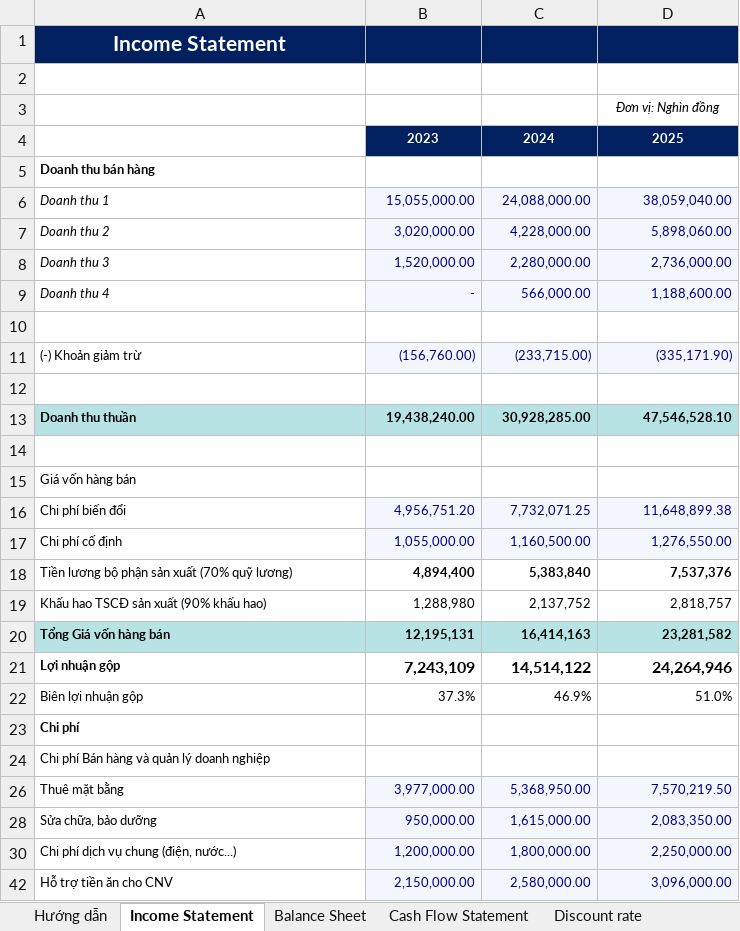
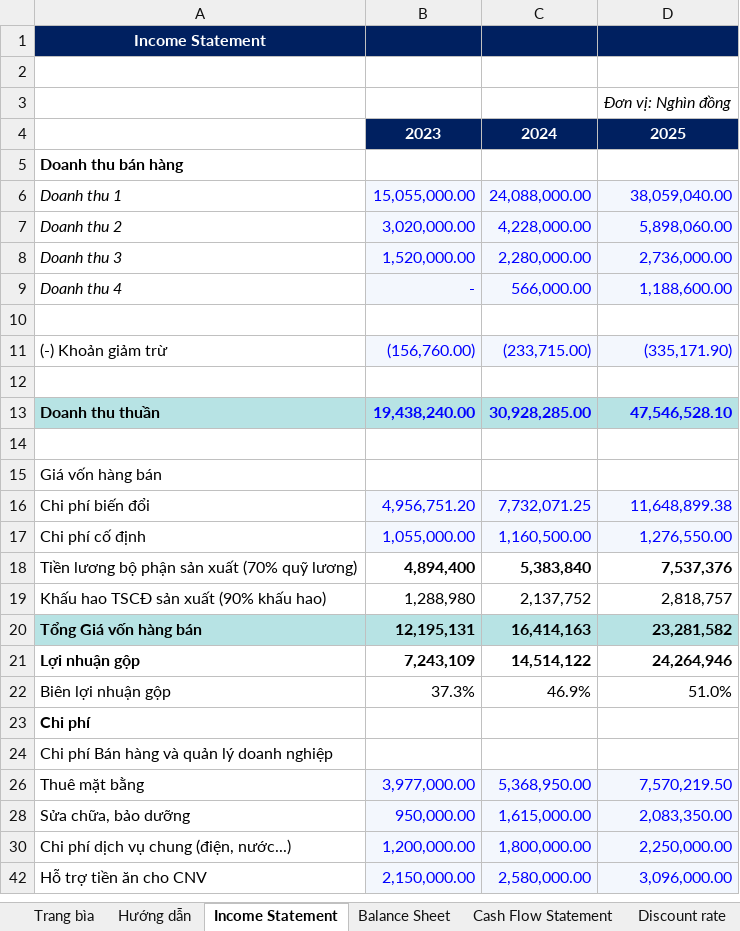
Before and after one commit to loc1706/CLAIDE-CFA, an Excel workbook: deliverables/AgriPack_Model_final.xlsx, sheet Income Statement, drawn as a sheet; only a part is shown; values as stored, in another font and other column widths than the file's, no borders; the diff covers the shown part only; the diff names each change by its address in the sheet, - before the commit and + after, or states it on an @@ line.

```diff
--- a/deliverables/AgriPack_Model_final.xlsx (sheet Income Statement)
+++ b/deliverables/AgriPack_Model_final.xlsx (sheet Income Statement)
+sheet tab: Trang bìa
@@ A1 text size: smaller @@
@@ D3 text size: larger @@
@@ B4:D4 text size: larger @@
@@ A5 text size: larger @@
@@ A6:D9 text size: larger @@
-B6:D9 text colour: #000087
+B6:D9 text colour: #0000FF
@@ A11:D11 text size: larger @@
-B11:D11 text colour: #000087
+B11:D11 text colour: #0000FF
@@ A13:D13 text size: larger @@
-B13:D13 text colour: black
+B13:D13 text colour: #0000FF
@@ A15 text size: larger @@
@@ A16:D20 text size: larger @@
-B16:D17 text colour: #000087
+B16:D17 text colour: #0000FF
@@ A21 text size: larger @@
@@ A22:D22 text size: larger @@
@@ A23:A24 text size: larger @@
@@ A26:D26 text size: larger @@
-B26:D26 text colour: #000087
+B26:D26 text colour: #0000FF
@@ A28:D28 text size: larger @@
-B28:D28 text colour: #000087
+B28:D28 text colour: #0000FF
@@ A30:D30 text size: larger @@
-B30:D30 text colour: #000087
+B30:D30 text colour: #0000FF
@@ A42:D42 text size: larger @@
-B42:D42 text colour: #000087
+B42:D42 text colour: #0000FF
```
Also changed, not shown: cell formats elsewhere in this sheet, sheet Drivers, sheet Chart_Data, sheet Sensitivity, sheet Balance Sheet, sheet Summary, sheet Multiples, 9 more sheets, other sheet tabs, charts or pictures, 1 other file.
